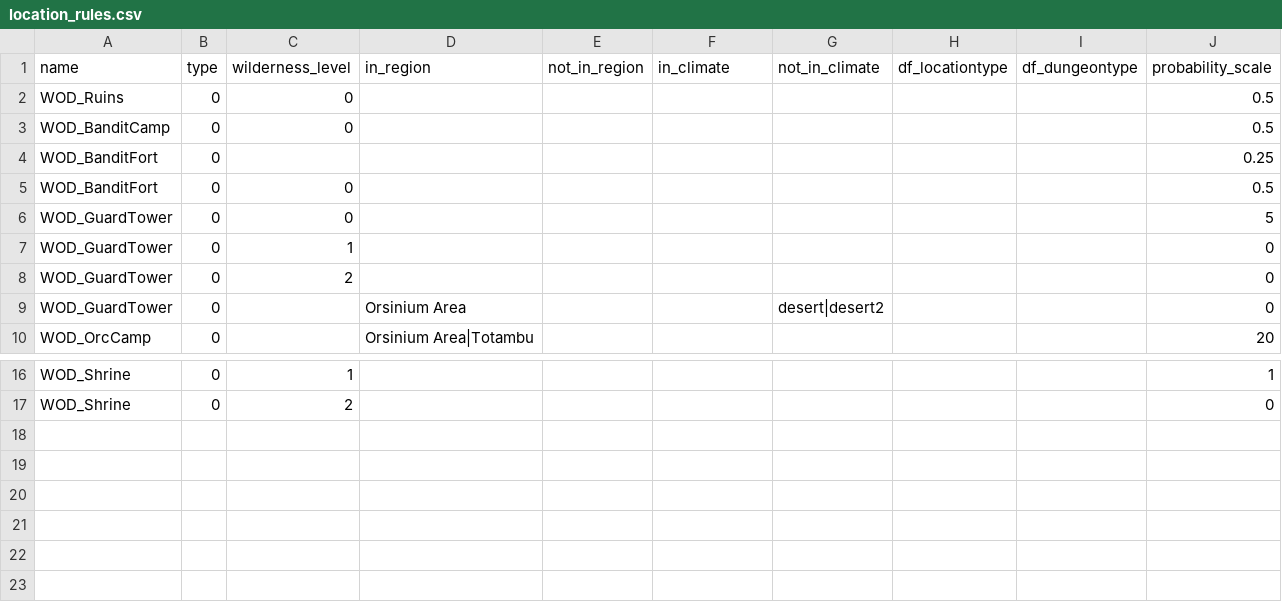
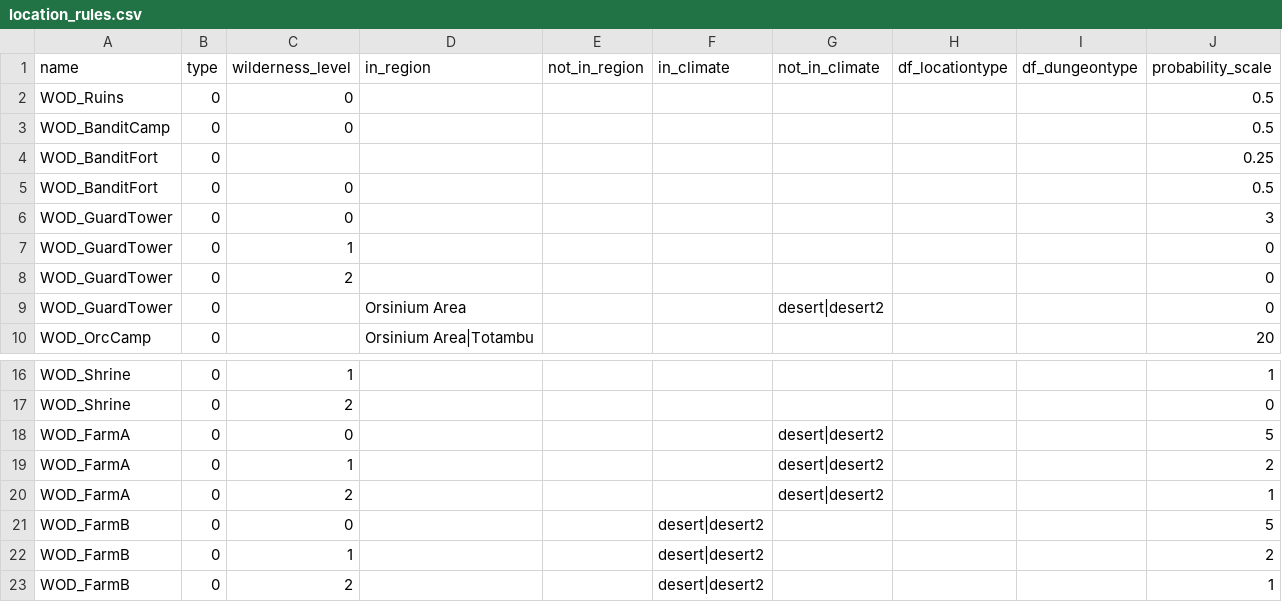
Before and after one commit to drcarademono/wod-location-generator, a CSV file: location_rules.csv, drawn as a sheet; only a part is shown, gaps mark what is left out.

```diff
--- a/location_rules.csv
+++ b/location_rules.csv
@@ -5,3 +5,3 @@ WOD_BanditFort,0,,,,,,,,0.25
 WOD_BanditFort,0,0,,,,,,,0.5
-WOD_GuardTower,0,0,,,,,,,5
+WOD_GuardTower,0,0,,,,,,,3
 WOD_GuardTower,0,1,,,,,,,0
@@ -17 +17,7 @@ WOD_Shrine,0,1,,,,,,,1
 WOD_Shrine,0,2,,,,,,,0
+WOD_FarmA,0,0,,,,desert|desert2,,,5
+WOD_FarmA,0,1,,,,desert|desert2,,,2
+WOD_FarmA,0,2,,,,desert|desert2,,,1
+WOD_FarmB,0,0,,,desert|desert2,,,,5
+WOD_FarmB,0,1,,,desert|desert2,,,,2
+WOD_FarmB,0,2,,,desert|desert2,,,,1
```
Also changed, not shown: location_names.csv, 11 other files.
